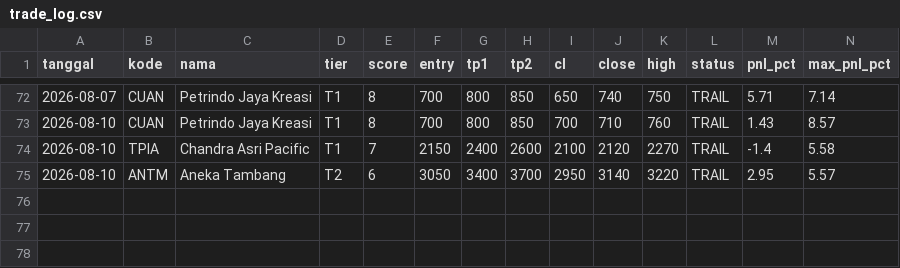
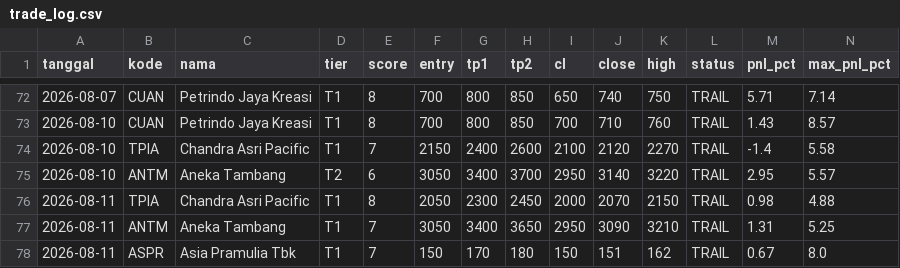
Before and after one commit to n4shru1/mycloude, a CSV file: data/trading/trade_log.csv, drawn as a sheet; only a part is shown, gaps mark what is left out; rows hold the shown columns only; the diff names each change by its address in the sheet, - before the commit and + after, or states it on an @@ line.

```diff
--- a/data/trading/trade_log.csv
+++ b/data/trading/trade_log.csv
+row 76: 2026-08-11 | TPIA | Chandra Asri Pacific | T1 | 8 | 2050 | 2300 | 2450 | 2000 | 2070 | 2150 | TRAIL | 0.98 | 4.88
+row 77: 2026-08-11 | ANTM | Aneka Tambang | T1 | 7 | 3050 | 3400 | 3650 | 2950 | 3090 | 3210 | TRAIL | 1.31 | 5.25
+row 78: 2026-08-11 | ASPR | Asia Pramulia Tbk | T1 | 7 | 150 | 170 | 180 | 150 | 151 | 162 | TRAIL | 0.67 | 8.0
```
